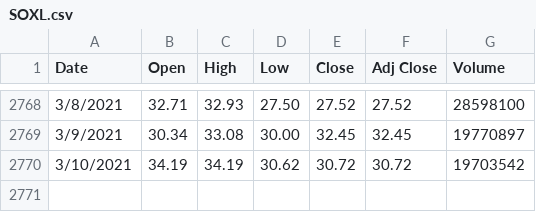
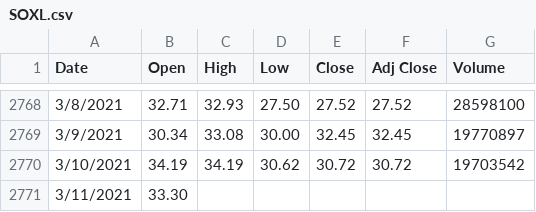
Before and after one commit to tonytieger/temp, a CSV file: SOXL.csv, drawn as a sheet; only a part is shown, gaps mark what is left out.

Commit message:
Update SOXL.csv

```diff
--- a/SOXL.csv
+++ b/SOXL.csv
@@ -2770 +2770,2 @@ Date,Open,High,Low,Close,Adj Close,Volume
 3/10/2021,34.19,34.19,30.62,30.72,30.72,19703542
+3/11/2021,33.30,,,,,
```
